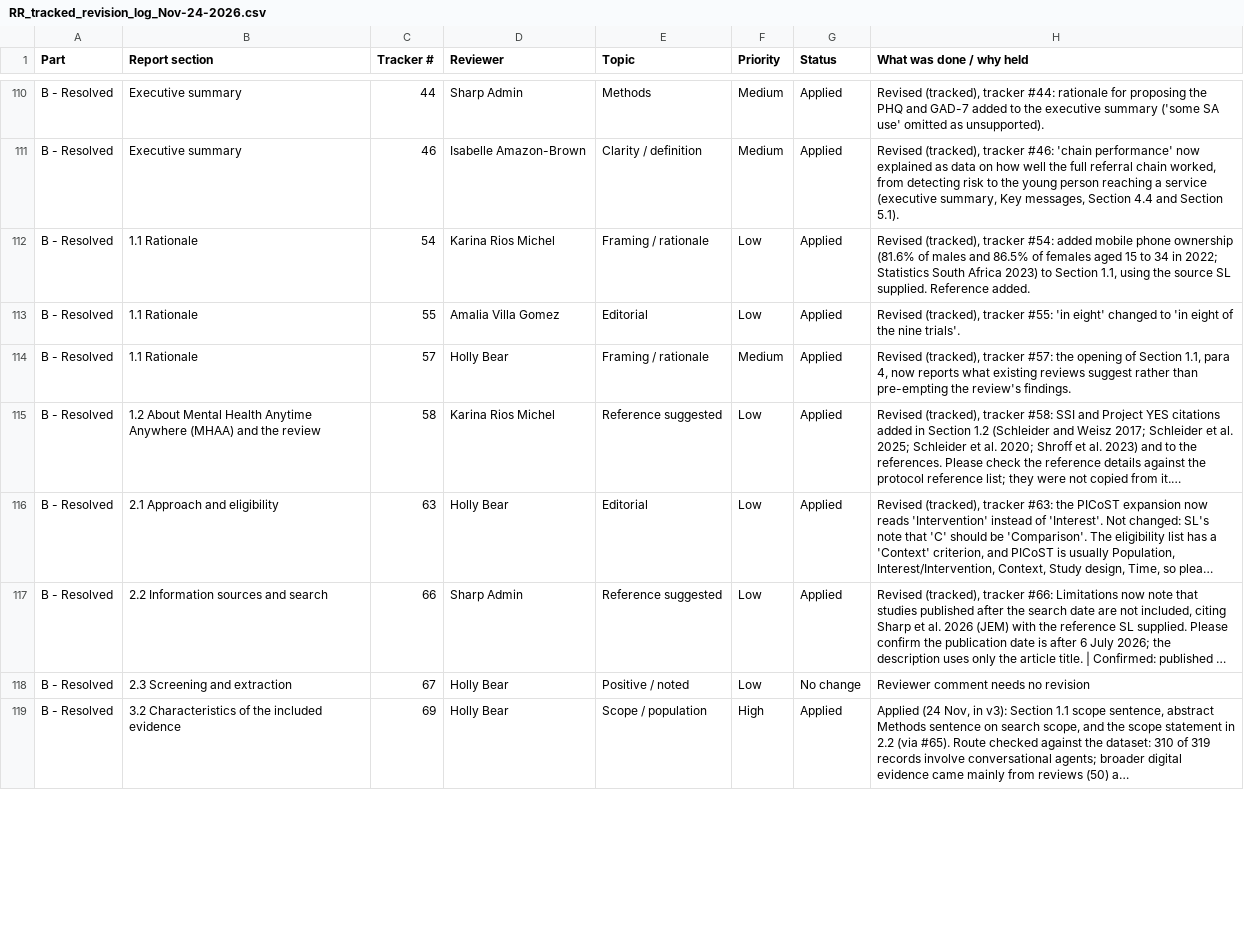
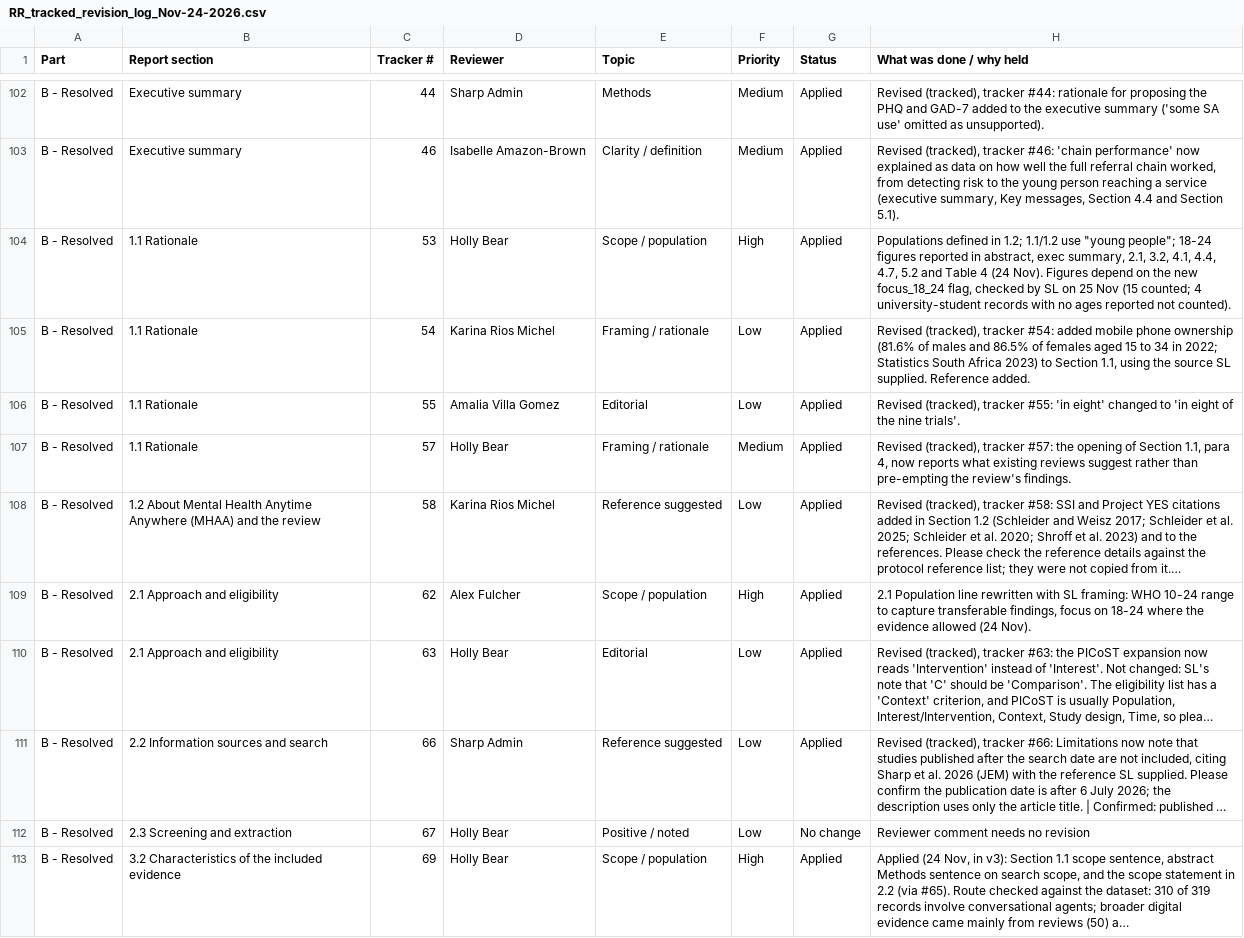
Before and after one commit to sawalee-3ie/mhaa-ge-rapid-review-revisions-Nov, a CSV file: Report-revision/RR_tracked_revision_log_Nov-24-2026.csv, drawn as a sheet; only a part is shown, gaps mark what is left out; long unchanged cells end in …; the diff covers the shown part only; the diff names each change by its address in the sheet, - before the commit and + after, or states it on an @@ line.

```diff
--- a/Report-revision/RR_tracked_revision_log_Nov-24-2026.csv
+++ b/Report-revision/RR_tracked_revision_log_Nov-24-2026.csv
+row 104: B - Resolved | 1.1 Rationale | 53 | Holly Bear | Scope / population | High | Applied | Populations defined in 1.2; 1.1/1.2 use "young people"; 18-24 figures reported in abstract, exec summary, 2.1, 3.2, 4.1, 4.4, 4.7, 5.2 and Table 4 (24 Nov). Figures depend on the new focus_18_24 flag, checked by SL on 25 Nov (15 counted; 4 university-student records with no ages reported not counted).
+row 109: B - Resolved | 2.1 Approach and eligibility | 62 | Alex Fulcher | Scope / population | High | Applied | 2.1 Population line rewritten with SL framing: WHO 10-24 range to capture transferable findings, focus on 18-24 where the evidence allowed (24 Nov).
```
Also changed, not shown: 9 added rows, 11 removed rows and 3 edited cells elsewhere in this file, 4 other files.
